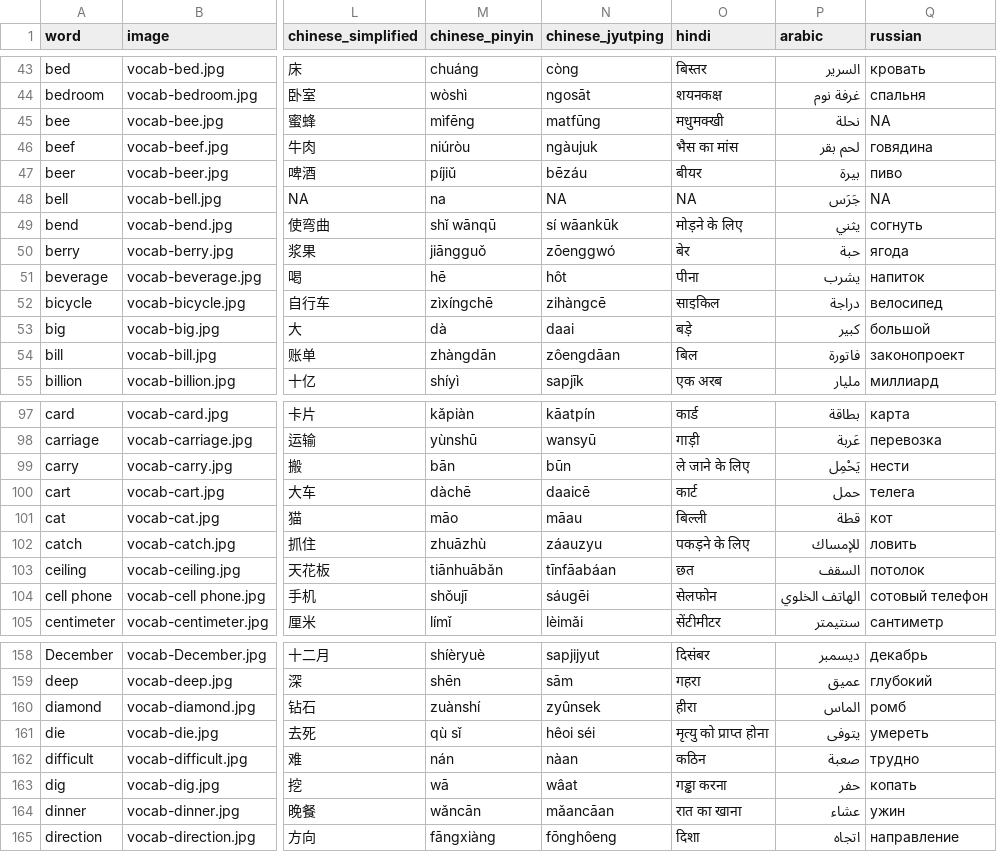
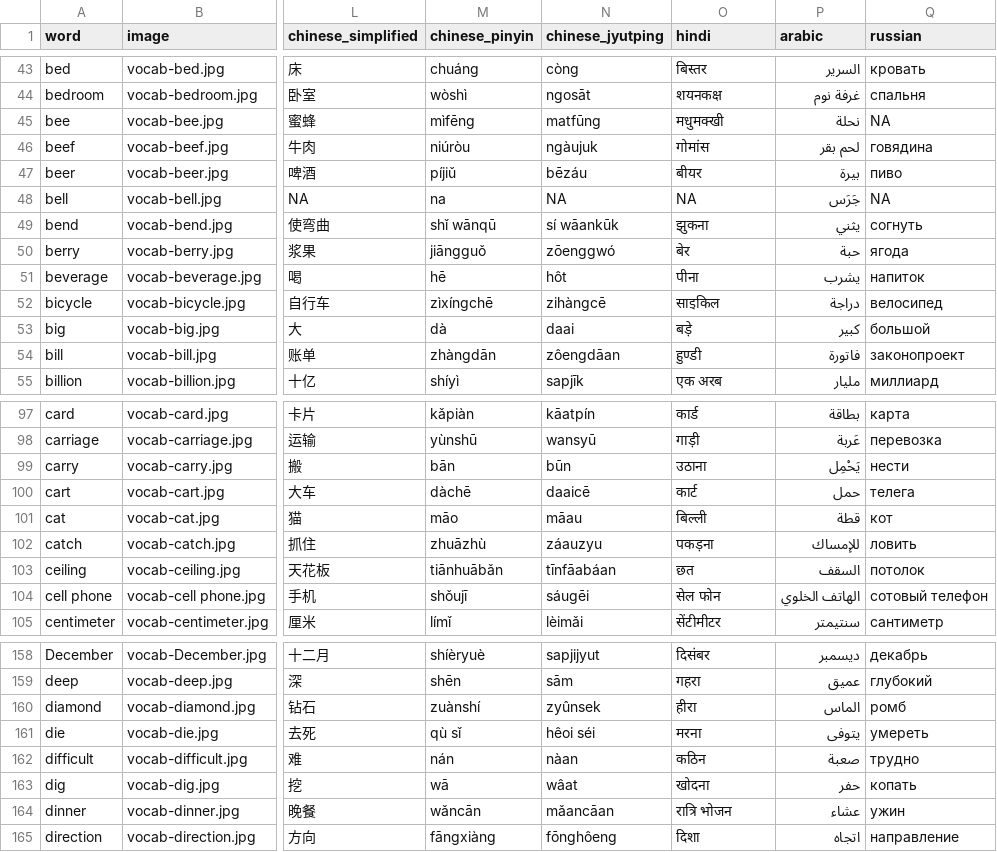
Before and after one commit to danimedi/vocabulaRy, a CSV file: data/data_set.csv, drawn as a sheet; only a part is shown, gaps mark what is left out; the diff covers the shown part only; the diff names each change by its address in the sheet, - before the commit and + after, or states it on an @@ line.

Commit message:
fix some Hindi translations

```diff
--- a/data/data_set.csv
+++ b/data/data_set.csv
-O46 (hindi): भैस का मांस
+O46 (hindi): गोमांस
-O49 (hindi): मोड़ने के लिए
+O49 (hindi): झुकना
-O54 (hindi): बिल
+O54 (hindi): हुण्डी
-O99 (hindi): ले जाने के लिए
+O99 (hindi): उठाना
-O102 (hindi): पकड़ने के लिए
+O102 (hindi): पकड़ना
-O104 (hindi): सेलफोन
+O104 (hindi): सेल फोन
-O161 (hindi): मृत्यु को प्राप्त होना
+O161 (hindi): मरना
-O163 (hindi): गड्ढा करना
+O163 (hindi): खोदना
-O164 (hindi): रात का खाना
+O164 (hindi): रात्रि भोजन
```
Also changed, not shown: 22 edited cells elsewhere in this file, 1 other file.
